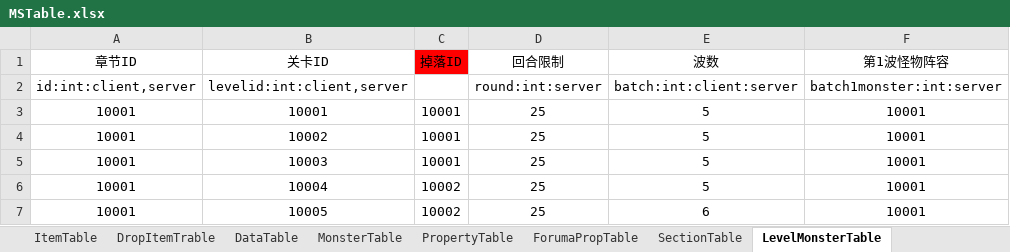
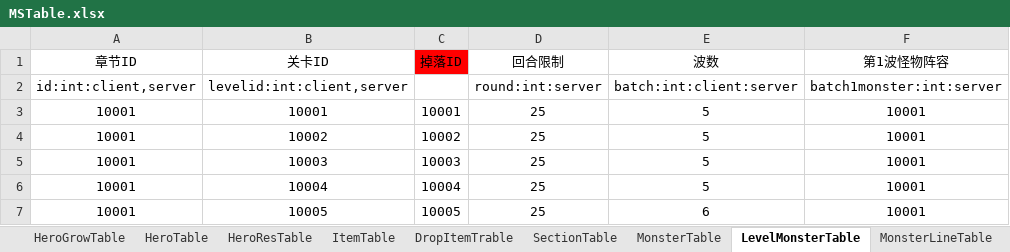
Before and after one commit to scx200x/MFXGame, an Excel workbook: MXGame/Tools/MSTable.xlsx, sheet LevelMonsterTable, drawn as a sheet; only a part is shown; values as stored, in another font and other column widths than the file's, no borders; the diff names each change by its address in the sheet, - before the commit and + after, or states it on an @@ line.

```diff
--- a/MXGame/Tools/MSTable.xlsx (sheet LevelMonsterTable)
+++ b/MXGame/Tools/MSTable.xlsx (sheet LevelMonsterTable)
@@ sheet tab order changed: HeroGrowTable | HeroTable | HeroResTable | ItemTable | DropItemTrable | SectionTable | MonsterTable | LevelMonsterTable | MonsterLineTable @@
-C4 (掉落ID): 10001
+C4 (掉落ID): 10002
-C5 (掉落ID): 10001
+C5 (掉落ID): 10003
-C6 (掉落ID): 10002
+C6 (掉落ID): 10004
-C7 (掉落ID): 10002
+C7 (掉落ID): 10005
```
Also changed, not shown: sheet HeroGrowTable, sheet DropItemTrable, sheet 修改过的, other sheet tabs, 6 other files.
